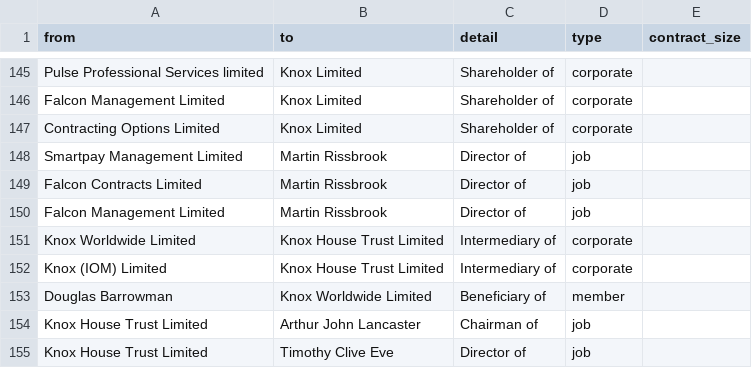
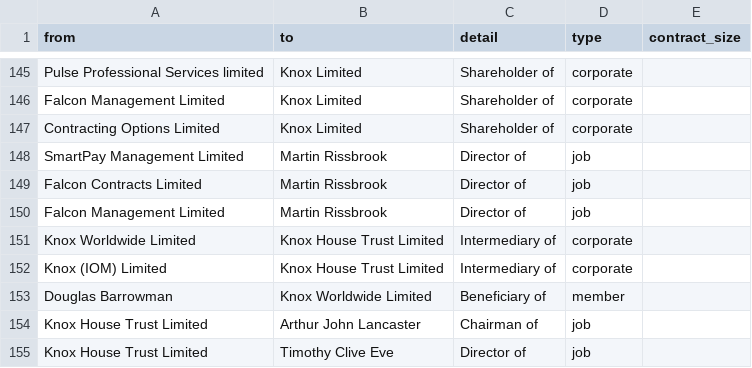
Before and after one commit to prime23-gareth/my-little-crony, a CSV file: src/connections.csv, drawn as a sheet; only a part is shown, gaps mark what is left out; the diff covers the shown part only.

```diff
--- a/src/connections.csv
+++ b/src/connections.csv
@@ -147,3 +147,3 @@ Falcon Management Limited,Knox Limited,Shareholder of,corporate,
 Contracting Options Limited,Knox Limited,Shareholder of,corporate,
-Smartpay Management Limited,Martin Rissbrook,Director of,job,
+SmartPay Management Limited,Martin Rissbrook,Director of,job,
 Falcon Contracts Limited,Martin Rissbrook,Director of,job,
```
Also changed, not shown: 4 added rows and 7 edited cells elsewhere in this file, src/people.csv, 5 other files.
